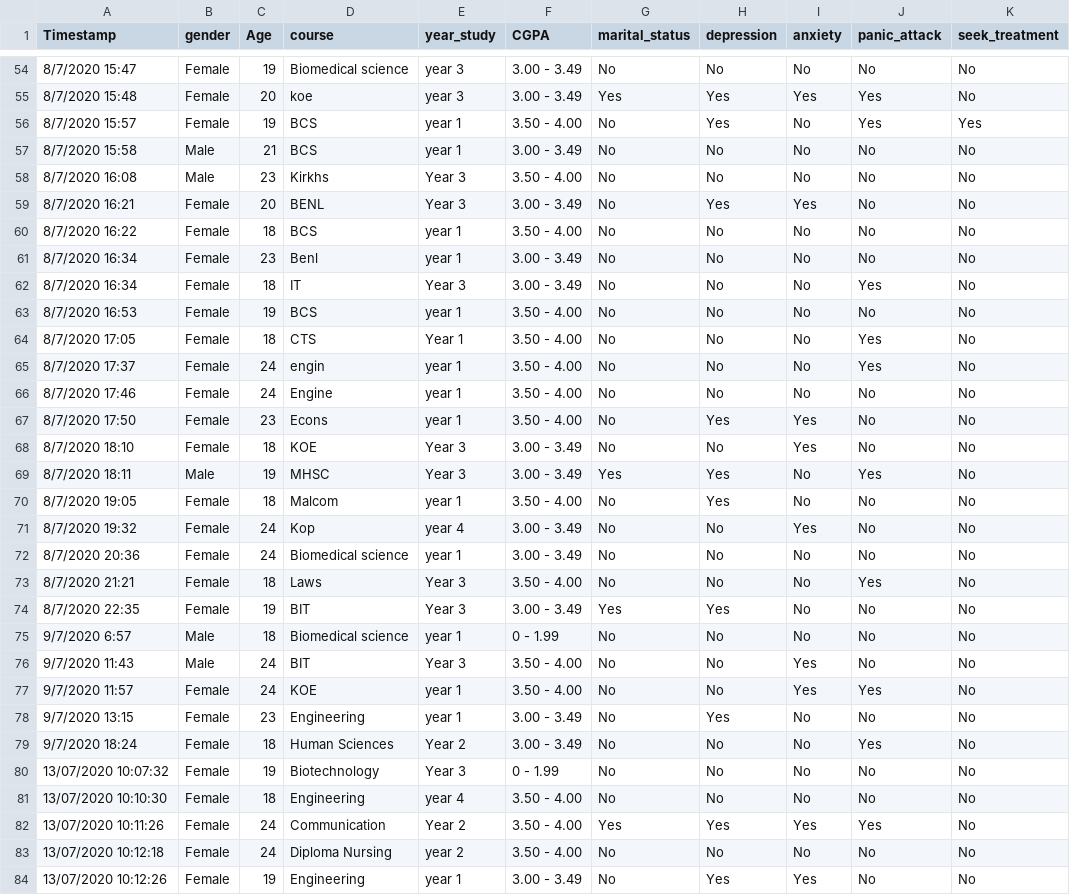
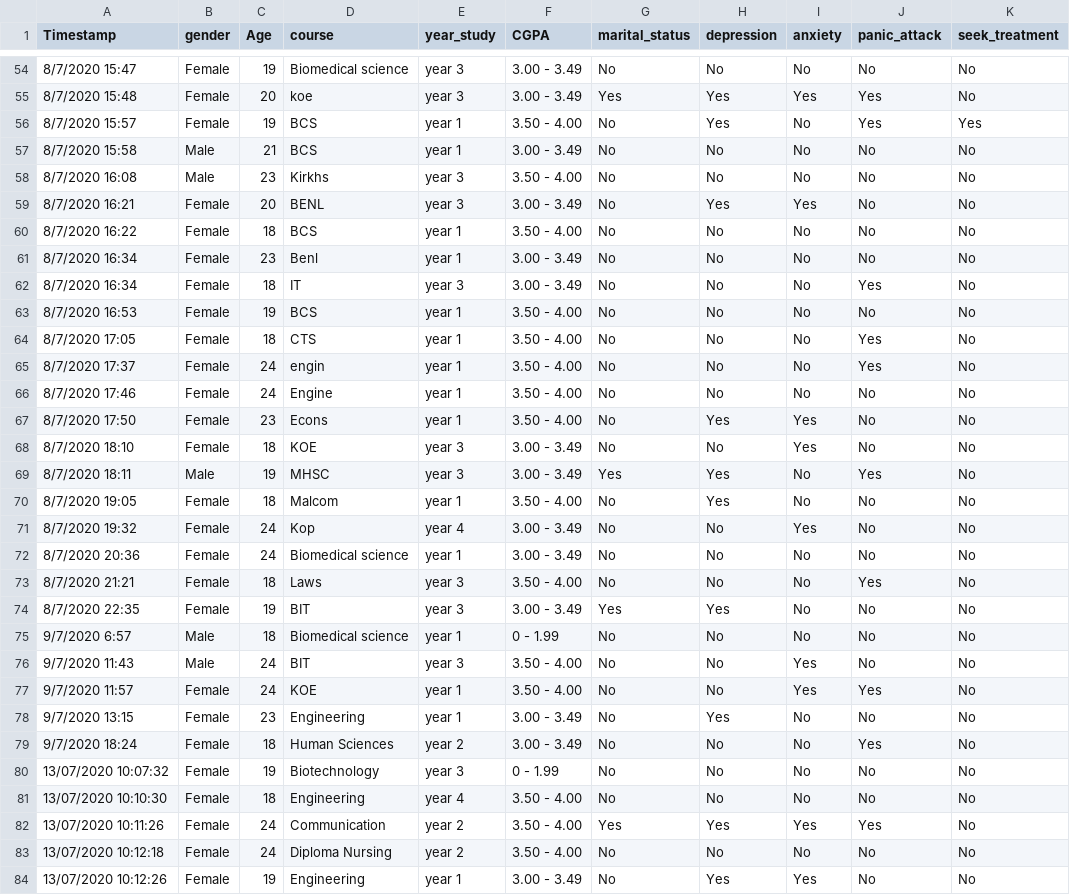
Before and after one commit to Aper-ux/MentalHealthBI, a CSV file: Student Mental health.csv, drawn as a sheet; only a part is shown, gaps mark what is left out; the diff covers the shown part only.

```diff
--- a/Student Mental health.csv
+++ b/Student Mental health.csv
@@ -57,9 +57,9 @@ Timestamp,gender,Age,course,year_study,CGPA,marital_status,depression,anxiety,pa
 8/7/2020 15:58,Male,21,BCS,year 1,3.00 - 3.49,No,No,No,No,No
-8/7/2020 16:08,Male,23,Kirkhs,Year 3,3.50 - 4.00,No,No,No,No,No
-8/7/2020 16:21,Female,20,BENL,Year 3,3.00 - 3.49,No,Yes,Yes,No,No
+8/7/2020 16:08,Male,23,Kirkhs,year 3,3.50 - 4.00,No,No,No,No,No
+8/7/2020 16:21,Female,20,BENL,year 3,3.00 - 3.49,No,Yes,Yes,No,No
 8/7/2020 16:22,Female,18,BCS,year 1,3.50 - 4.00,No,No,No,No,No
 8/7/2020 16:34,Female,23,Benl,year 1,3.00 - 3.49,No,No,No,No,No
-8/7/2020 16:34,Female,18,IT,Year 3,3.00 - 3.49,No,No,No,Yes,No
+8/7/2020 16:34,Female,18,IT,year 3,3.00 - 3.49,No,No,No,Yes,No
 8/7/2020 16:53,Female,19,BCS,year 1,3.50 - 4.00,No,No,No,No,No
-8/7/2020 17:05,Female,18,CTS,Year 1,3.50 - 4.00,No,No,No,Yes,No
+8/7/2020 17:05,Female,18,CTS,year 1,3.50 - 4.00,No,No,No,Yes,No
 8/7/2020 17:37,Female,24,engin,year 1,3.50 - 4.00,No,No,No,Yes,No
@@ -67,4 +67,4 @@ Timestamp,gender,Age,course,year_study,CGPA,marital_status,depression,anxiety,pa
 8/7/2020 17:50,Female,23,Econs,year 1,3.50 - 4.00,No,Yes,Yes,No,No
-8/7/2020 18:10,Female,18,KOE,Year 3,3.00 - 3.49,No,No,Yes,No,No
-8/7/2020 18:11,Male,19,MHSC,Year 3,3.00 - 3.49,Yes,Yes,No,Yes,No
+8/7/2020 18:10,Female,18,KOE,year 3,3.00 - 3.49,No,No,Yes,No,No
+8/7/2020 18:11,Male,19,MHSC,year 3,3.00 - 3.49,Yes,Yes,No,Yes,No
 8/7/2020 19:05,Female,18,Malcom,year 1,3.50 - 4.00,No,Yes,No,No,No
@@ -72,12 +72,12 @@ Timestamp,gender,Age,course,year_study,CGPA,marital_status,depression,anxiety,pa
 8/7/2020 20:36,Female,24,Biomedical science,year 1,3.00 - 3.49,No,No,No,No,No
-8/7/2020 21:21,Female,18,Laws,Year 3,3.50 - 4.00,No,No,No,Yes,No
-8/7/2020 22:35,Female,19,BIT,Year 3,3.00 - 3.49,Yes,Yes,No,No,No
+8/7/2020 21:21,Female,18,Laws,year 3,3.50 - 4.00,No,No,No,Yes,No
+8/7/2020 22:35,Female,19,BIT,year 3,3.00 - 3.49,Yes,Yes,No,No,No
 9/7/2020 6:57,Male,18,Biomedical science,year 1,0 - 1.99,No,No,No,No,No
-9/7/2020 11:43,Male,24,BIT,Year 3,3.50 - 4.00,No,No,Yes,No,No
+9/7/2020 11:43,Male,24,BIT,year 3,3.50 - 4.00,No,No,Yes,No,No
 9/7/2020 11:57,Female,24,KOE,year 1,3.50 - 4.00,No,No,Yes,Yes,No
 9/7/2020 13:15,Female,23,Engineering,year 1,3.00 - 3.49,No,Yes,No,No,No
-9/7/2020 18:24,Female,18,Human Sciences ,Year 2,3.00 - 3.49,No,No,No,Yes,No
-13/07/2020 10:07:32,Female,19,Biotechnology,Year 3,0 - 1.99,No,No,No,No,No
+9/7/2020 18:24,Female,18,Human Sciences ,year 2,3.00 - 3.49,No,No,No,Yes,No
+13/07/2020 10:07:32,Female,19,Biotechnology,year 3,0 - 1.99,No,No,No,No,No
 13/07/2020 10:10:30,Female,18,Engineering,year 4,3.50 - 4.00,No,No,No,No,No
-13/07/2020 10:11:26,Female,24,Communication ,Year 2,3.50 - 4.00,Yes,Yes,Yes,Yes,No
+13/07/2020 10:11:26,Female,24,Communication ,year 2,3.50 - 4.00,Yes,Yes,Yes,Yes,No
 13/07/2020 10:12:18,Female,24,Diploma Nursing,year 2,3.50 - 4.00,No,No,No,No,No
```
Also changed, not shown: 25 edited cells elsewhere in this file, 2 other files.
